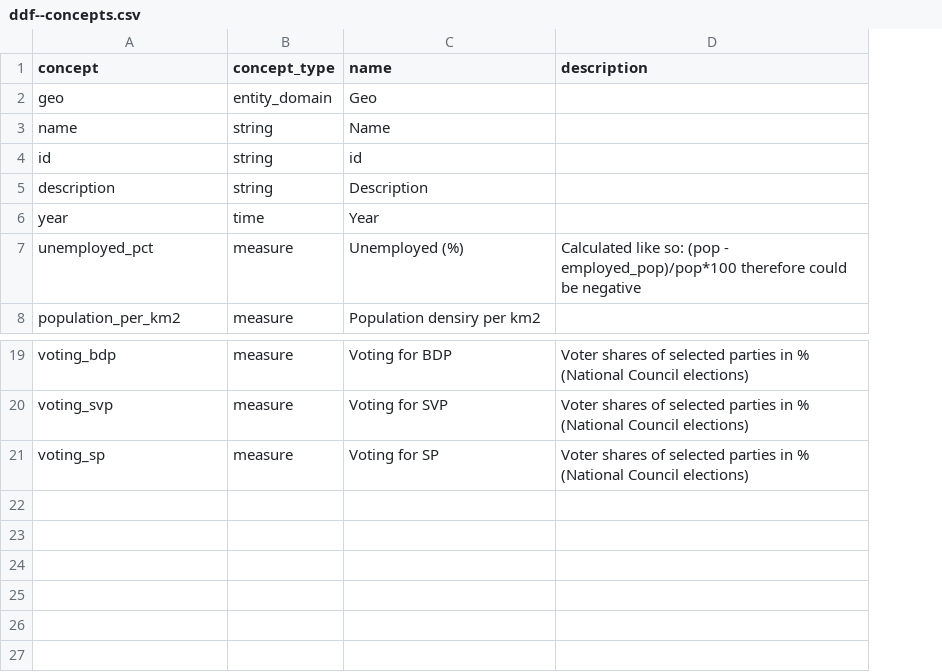
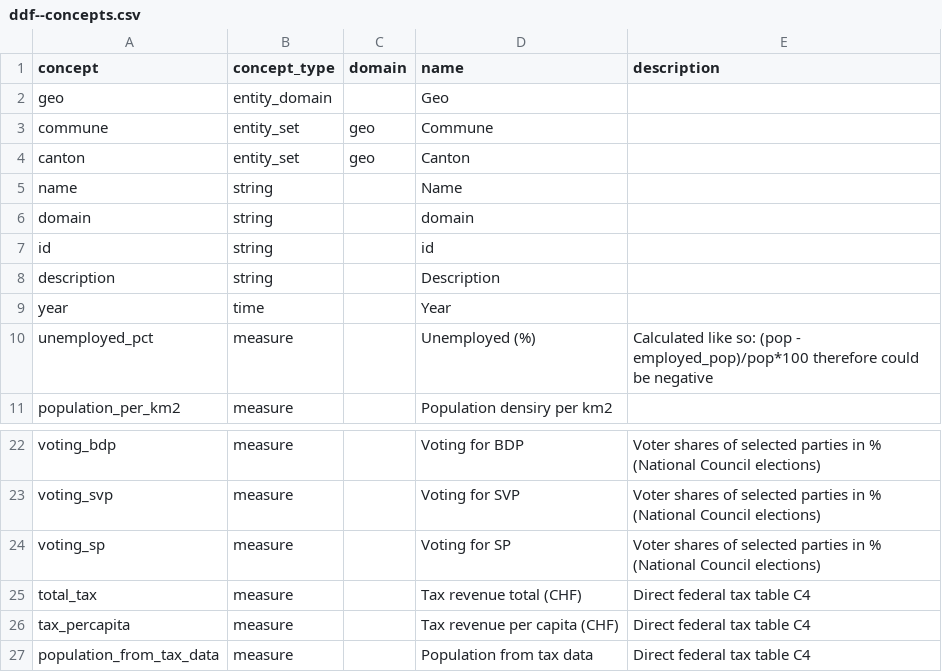
Before and after one commit to open-numbers/ddf--switzerland, a CSV file: ddf--concepts.csv, drawn as a sheet; only a part is shown, gaps mark what is left out; addresses are those after the commit; the diff names each change by its address in the sheet, - before the commit and + after, or states it on an @@ line.

Commit message:
Add tax data, introduce entity sets

```diff
--- a/ddf--concepts.csv
+++ b/ddf--concepts.csv
+column C (domain), empty
+row 3: commune | entity_set | geo | Commune
+row 4: canton | entity_set | geo | Canton
+row 6: domain | string |  | domain
+row 25: total_tax | measure |  | Tax revenue total (CHF) | Direct federal tax table C4
+row 26: tax_percapita | measure |  | Tax revenue per capita (CHF) | Direct federal tax table C4
+row 27: population_from_tax_data | measure |  | Population from tax data | Direct federal tax table C4
```
Also changed, not shown: 7 other files.
